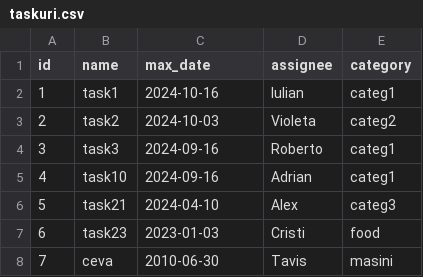
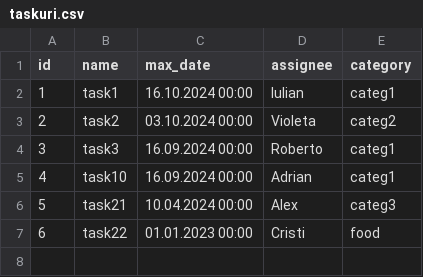
Before and after one commit to Rix313379/Task_manager, a CSV file: taskuri.csv, drawn as a sheet.

Commit message:
Modifica formatul datei din task-uri in formatul cerut in cerinta.

```diff
--- a/taskuri.csv
+++ b/taskuri.csv
@@ -1,8 +1,7 @@
 id,name,max_date,assignee,category
-1,task1,2024-10-16,Iulian,categ1
-2,task2,2024-10-03,Violeta,categ2
-3,task3,2024-09-16,Roberto,categ1
-4,task10,2024-09-16,Adrian,categ1
-5,task21,2024-04-10,Alex,categ3
-6,task23,2023-01-03,Cristi,food
-7,ceva,2010-06-30,Tavis,masini
+1,task1,16.10.2024 00:00,Iulian,categ1
+2,task2,03.10.2024 00:00,Violeta,categ2
+3,task3,16.09.2024 00:00,Roberto,categ1
+4,task10,16.09.2024 00:00,Adrian,categ1
+5,task21,10.04.2024 00:00,Alex,categ3
+6,task22,01.01.2023 00:00,Cristi,food
```
Also changed, not shown: 1 other file.
